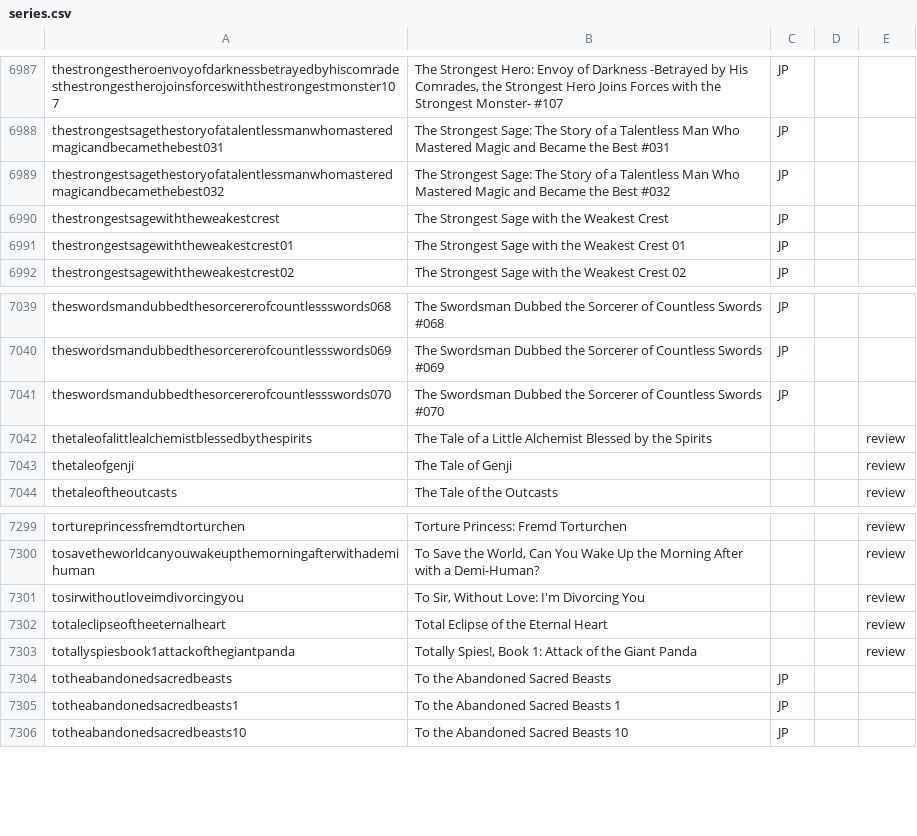
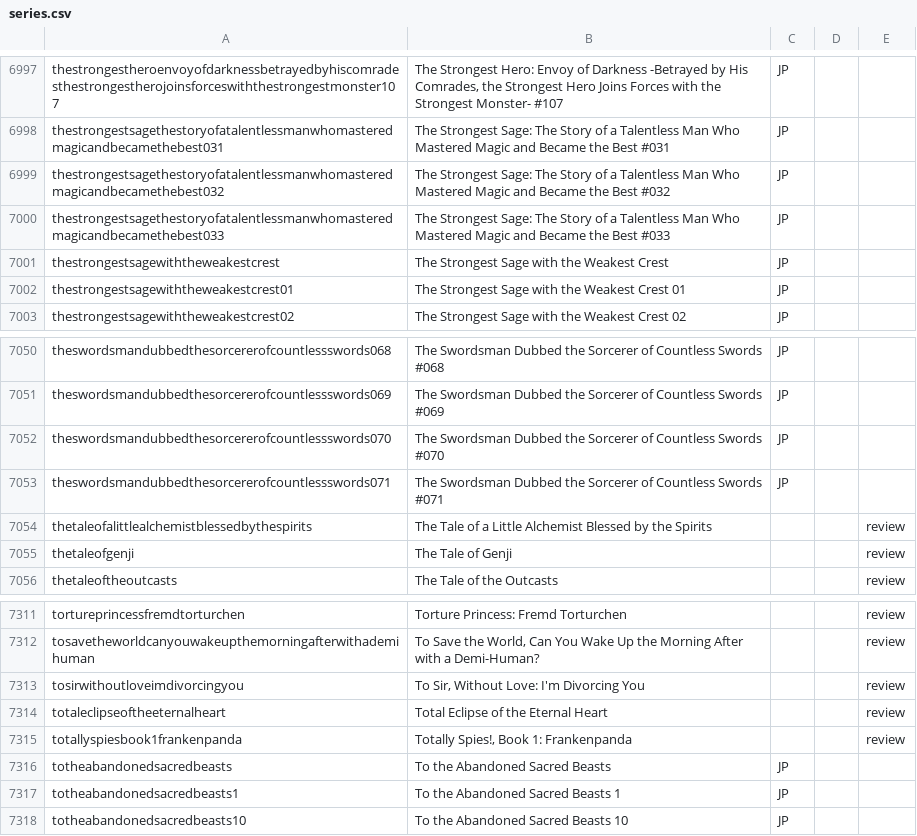
Before and after one commit to mangarelease/mangarelease.github.io, a CSV file: series.csv, drawn as a sheet; only a part is shown, gaps mark what is left out; the diff covers the shown part only.

```diff
--- a/series.csv
+++ b/series.csv
@@ -6989,2 +6999,3 @@ thestrongestsagethestoryofatalentlessmanwhomasteredmagicandbecamethebest031,The
 thestrongestsagethestoryofatalentlessmanwhomasteredmagicandbecamethebest032,The Strongest Sage: The Story of a Talentless Man Who Mastered Magic and Became the Best #032,JP,,
+thestrongestsagethestoryofatalentlessmanwhomasteredmagicandbecamethebest033,The Strongest Sage: The Story of a Talentless Man Who Mastered Magic and Became the Best #033,JP,,
 thestrongestsagewiththeweakestcrest,The Strongest Sage with the Weakest Crest,JP,,
@@ -7041,2 +7052,3 @@ theswordsmandubbedthesorcererofcountlessswords069,The Swordsman Dubbed the Sorce
 theswordsmandubbedthesorcererofcountlessswords070,The Swordsman Dubbed the Sorcerer of Countless Swords #070,JP,,
+theswordsmandubbedthesorcererofcountlessswords071,The Swordsman Dubbed the Sorcerer of Countless Swords #071,JP,,
 thetaleofalittlealchemistblessedbythespirits,The Tale of a Little Alchemist Blessed by the Spirits,,,review
@@ -7302,3 +7314,3 @@ tosirwithoutloveimdivorcingyou,"To Sir, Without Love: I'm Divorcing You",,,revie
 totaleclipseoftheeternalheart,Total Eclipse of the Eternal Heart,,,review
-totallyspiesbook1attackofthegiantpanda,"Totally Spies!, Book 1: Attack of the Giant Panda",,,review
+totallyspiesbook1frankenpanda,"Totally Spies!, Book 1: Frankenpanda",,,review
 totheabandonedsacredbeasts,To the Abandoned Sacred Beasts,JP,,
```
Also changed, not shown: 10 added rows elsewhere in this file, 9 other files.
